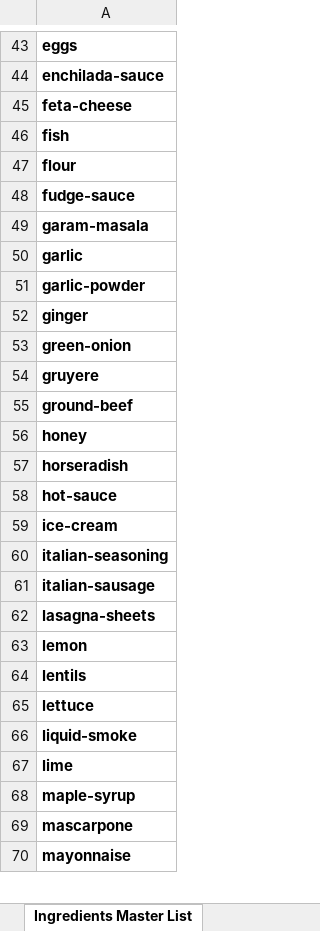
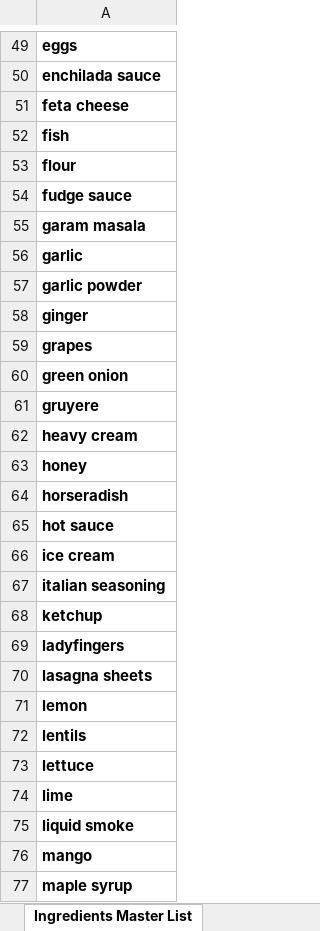
Before and after one commit to shadyibrahim93/rekadish, an Excel workbook: MasterRekaDishData.xlsx, sheet Ingredients Master List, drawn as a sheet; only a part is shown, gaps mark what is left out; the shorter side is filled out with more unchanged rows; values as stored, in another font and other column widths than the file's, no borders; table styles not drawn; removed rows and columns are numbered as before the commit, all else as after; the diff covers the shown part only; the diff names each change by its address in the sheet, - before the commit and + after, or states it on an @@ line.

```diff
--- a/MasterRekaDishData.xlsx (sheet Ingredients Master List)
+++ b/MasterRekaDishData.xlsx (sheet Ingredients Master List)
-A50: enchilada-sauce
+A50: enchilada sauce
-A51: feta-cheese
+A51: feta cheese
-A54: fudge-sauce
+A54: fudge sauce
-A55: garam-masala
+A55: garam masala
-A57: garlic-powder
+A57: garlic powder
-A59: green-onion
+A59: grapes
+row 60: green onion
-A62: ground-beef
+A62: heavy cream
-A65: hot-sauce
+A65: hot sauce
-A66: ice-cream
+A66: ice cream
-A67: italian-seasoning
+A67: italian seasoning
-A68: italian-sausage
+A68: ketchup
-A69: lasagna-sheets
+A69: ladyfingers
+row 70: lasagna sheets
-row 66: liquid-smoke
-A75: maple-syrup
+A75: liquid smoke
+row 76: mango
+row 77: maple syrup
```
Also changed, not shown: 22 added rows, 5 removed rows, 2 moved rows and 35 edited cells elsewhere in this sheet, 59 other files.
